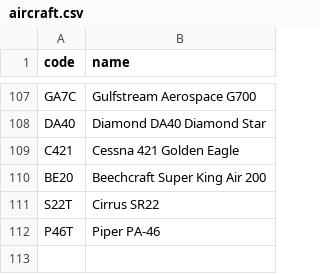
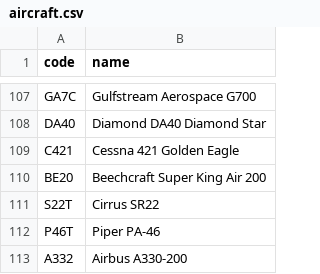
Before and after one commit to kds54/MMM-Planefinder, a CSV file: aircraft.csv, drawn as a sheet; only a part is shown, gaps mark what is left out; the diff names each change by its address in the sheet, - before the commit and + after, or states it on an @@ line.

Commit message:
Update aircraft.csv

```diff
--- a/aircraft.csv
+++ b/aircraft.csv
+row 113: A332 | Airbus A330-200
```
